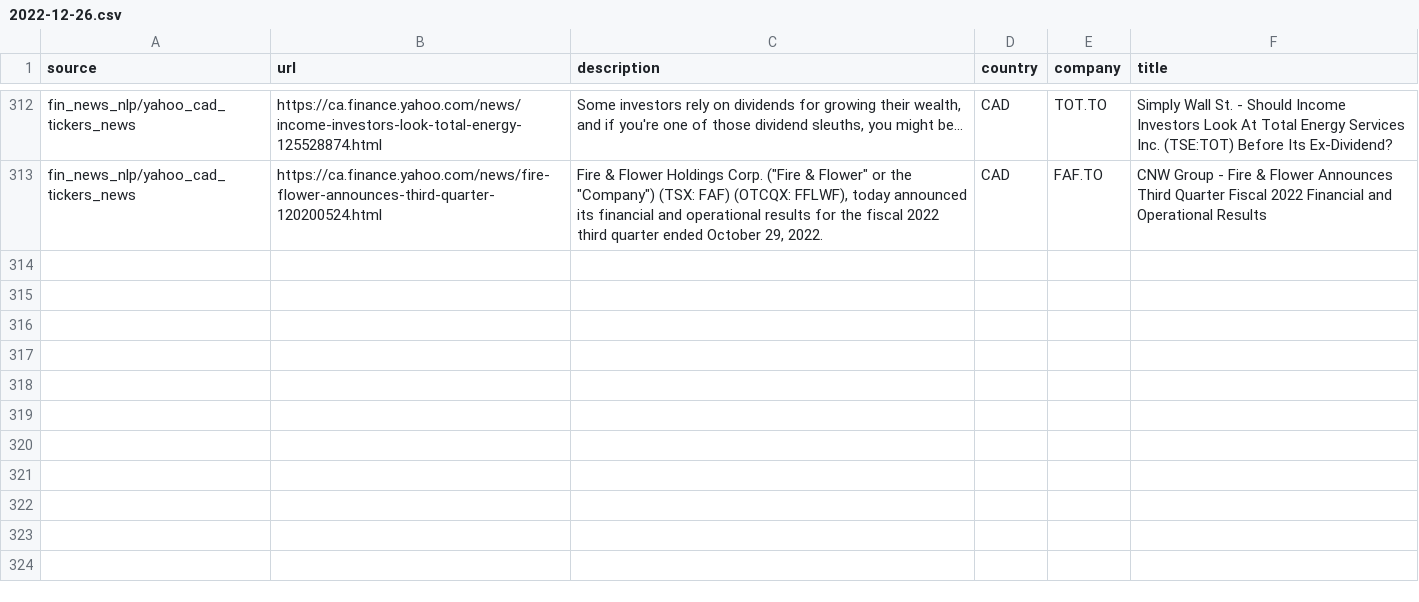
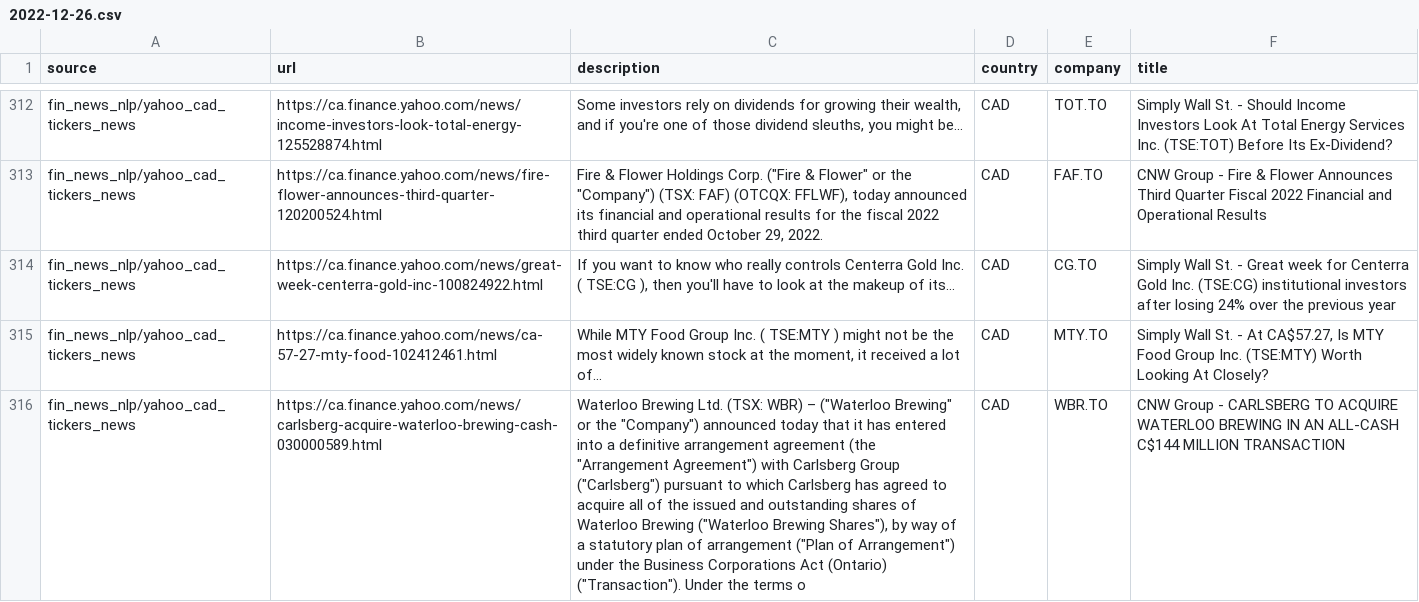
Before and after one commit to dli-invest/reccomendation-engine, a CSV file: ref/training/2022-12-26.csv, drawn as a sheet; only a part is shown, gaps mark what is left out; the diff names each change by its address in the sheet, - before the commit and + after, or states it on an @@ line.

```diff
--- a/ref/training/2022-12-26.csv
+++ b/ref/training/2022-12-26.csv
+row 314: fin_news_nlp/yahoo_cad_tickers_news | https://ca.finance.yahoo.com/news/great-week-centerra-gold-inc-100824922.html | If you want to know who really controls Centerra Gold Inc. ( TSE:CG ), then you'll have to look at the makeup of its... | CAD | CG.TO | Simply Wall St. - Great week for Centerra Gold Inc. (TSE:CG) institutional investors after losing 24% over the previous year
+row 315: fin_news_nlp/yahoo_cad_tickers_news | https://ca.finance.yahoo.com/news/ca-57-27-mty-food-102412461.html | While MTY Food Group Inc. ( TSE:MTY ) might not be the most widely known stock at the moment, it received a lot of... | CAD | MTY.TO | Simply Wall St. - At CA$57.27, Is MTY Food Group Inc. (TSE:MTY) Worth Looking At Closely?
+row 316: fin_news_nlp/yahoo_cad_tickers_news | https://ca.finance.yahoo.com/news/carlsberg-acquire-waterloo-brewing-cash-030000589.html | Waterloo Brewing Ltd. (TSX: WBR) – ("Waterloo Brewing" or the "Company") announced today that it has entered into a definitive arrangement agreement (the "Arrangement Agreement") with Carlsberg Group ("Carlsberg") pursuant to which Carlsberg has agreed to acquire all of the issued and outstanding shares of Waterloo Brewing ("Waterloo Brewing Shares"), by way of a statutory plan of arrangement ("Plan of Arrangement") under the Business Corporations Act (Ontario) ("Transaction"). Under the terms o | CAD | WBR.TO | CNW Group - CARLSBERG TO ACQUIRE WATERLOO BREWING IN AN ALL-CASH C$144 MILLION TRANSACTION
```
Also changed, not shown: 1 other file.
